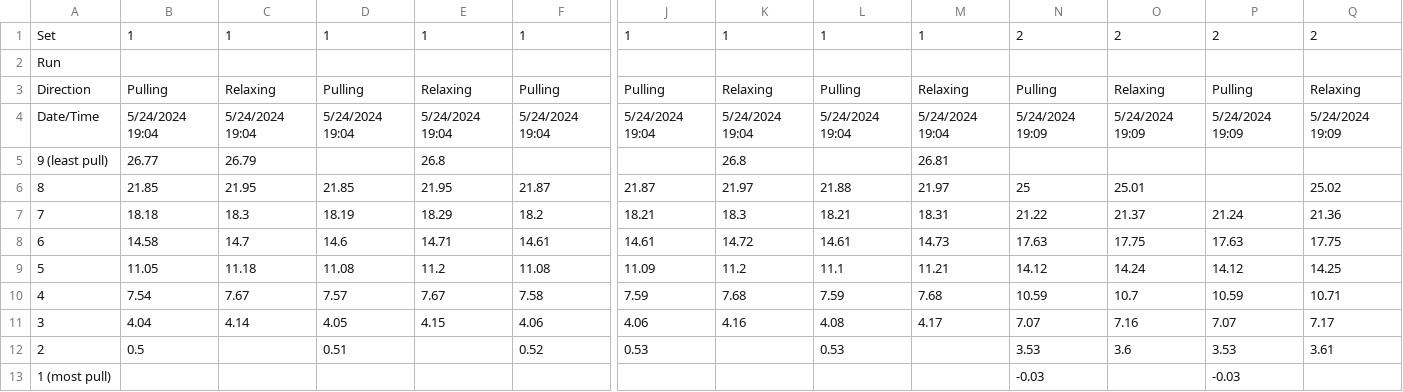
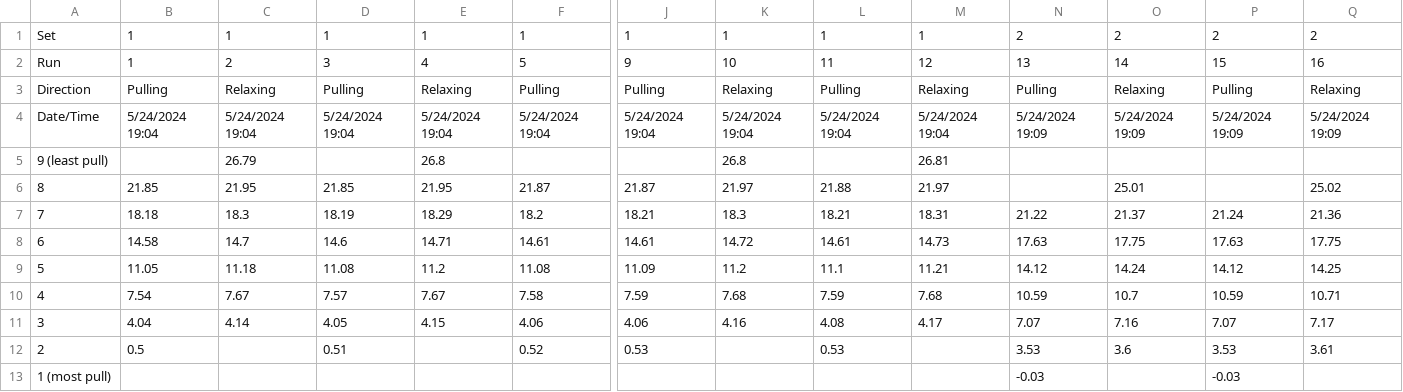
Before and after one commit to boothinator/derailleur-analysis, a CSV file: shifters/Shimano CUES 9-Speed/measurements.csv, drawn as a sheet; only a part is shown, gaps mark what is left out; removed rows and columns are numbered as before the commit, all else as after; rows hold the shown columns only; the diff names each change by its address in the sheet, - before the commit and + after, or states it on an @@ line.

Commit message:
More shifters

```diff
--- a/shifters/Shimano CUES 9-Speed/measurements.csv
+++ b/shifters/Shimano CUES 9-Speed/measurements.csv
-row 2: Run
+row 2: Run | 1 | 2 | 3 | 4 | 5 | 9 | 10 | 11 | 12 | 13 | 14 | 15 | 16
-B5: 26.77
+B5: (empty)
-N6: 25
+N6: (empty)
```
Also changed, not shown: 30 other files.
